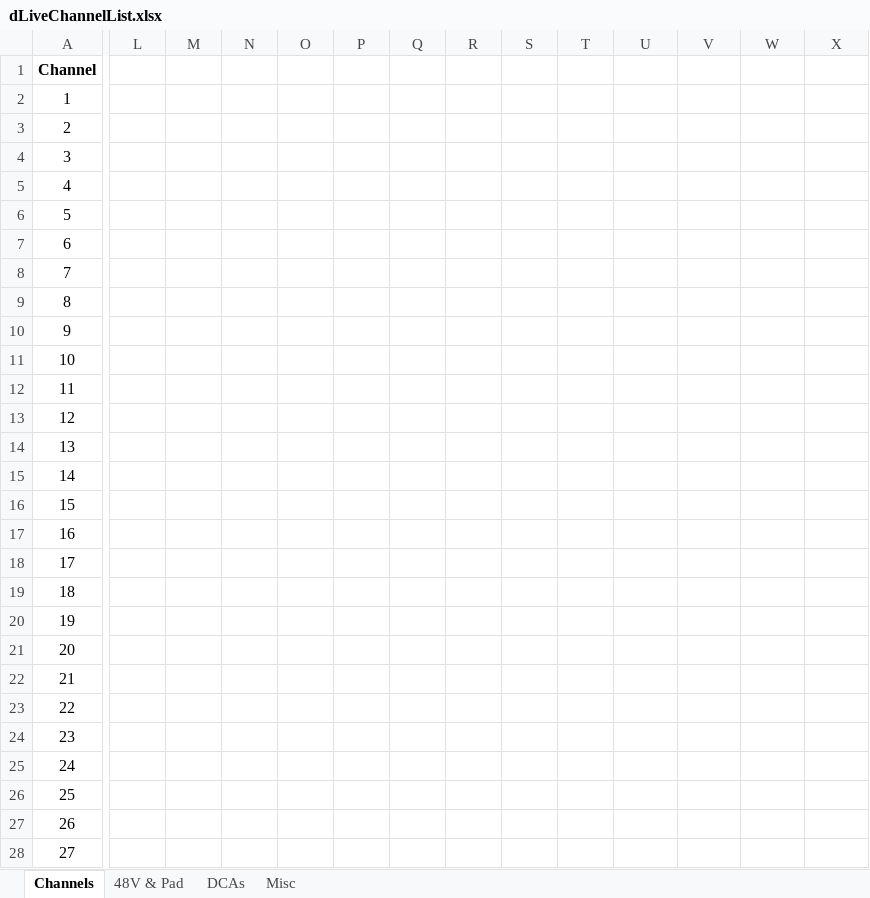
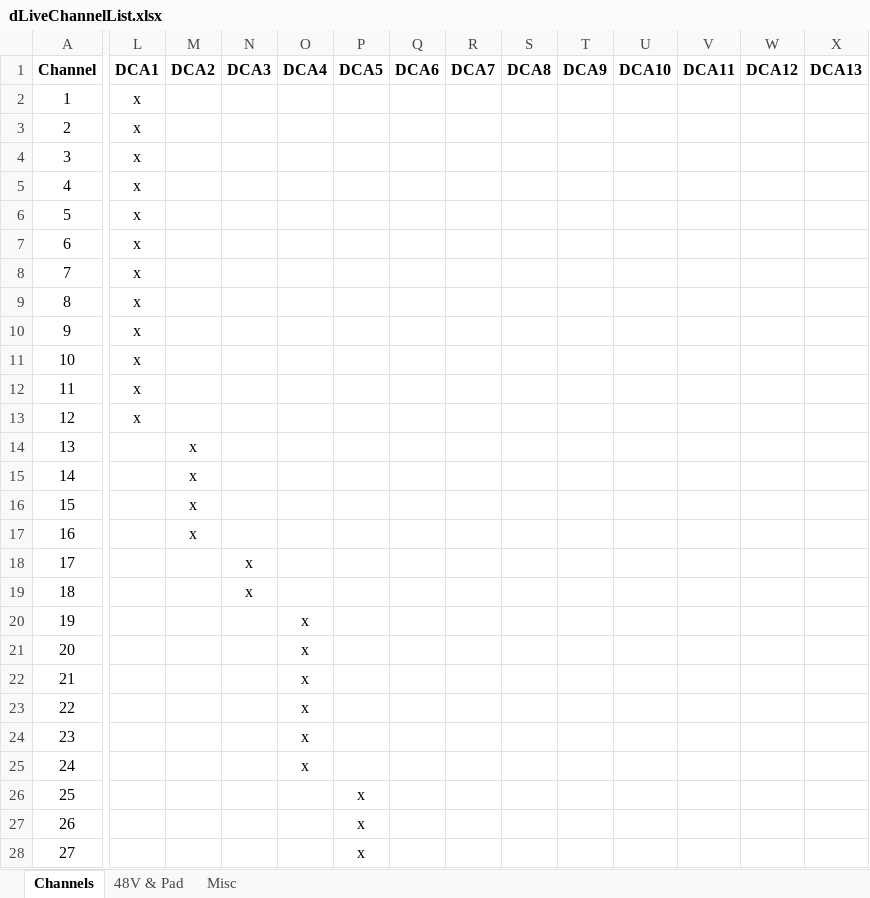
Before and after one commit to togrupe/dlive-midi-tools, an Excel workbook: dLiveChannelList.xlsx, sheet Channels, drawn as a sheet; only a part is shown, gaps mark what is left out; values as stored, in another font and other column widths than the file's, no borders; conditional formats not drawn; the diff covers the shown part only; the diff names each change by its address in the sheet, - before the commit and + after, or states it on an @@ line.

Commit message:
checkboxes reorderd, DCA columns added to Channels Tab

```diff
--- a/dLiveChannelList.xlsx (sheet Channels)
+++ b/dLiveChannelList.xlsx (sheet Channels)
-sheet tab: DCAs
-L1: (empty)
+L1: DCA1
-M1: (empty)
+M1: DCA2
-N1: (empty)
+N1: DCA3
-O1: (empty)
+O1: DCA4
-P1: (empty)
+P1: DCA5
-Q1: (empty)
+Q1: DCA6
-R1: (empty)
+R1: DCA7
-S1: (empty)
+S1: DCA8
-T1: (empty)
+T1: DCA9
-U1: (empty)
+U1: DCA10
-V1: (empty)
+V1: DCA11
-W1: (empty)
+W1: DCA12
-X1: (empty)
+X1: DCA13
-L2:L13 (DCA1): (empty)
+L2:L13 (DCA1): x
-M14:M17 (DCA2): (empty)
+M14:M17 (DCA2): x
-N18:N19 (DCA3): (empty)
+N18:N19 (DCA3): x
-O20:O25 (DCA4): (empty)
+O20:O25 (DCA4): x
-P26:P28 (DCA5): (empty)
+P26:P28 (DCA5): x
```
Also changed, not shown: 32 edited cells elsewhere in this sheet, sheet 48V & Pad, 2 other files.
